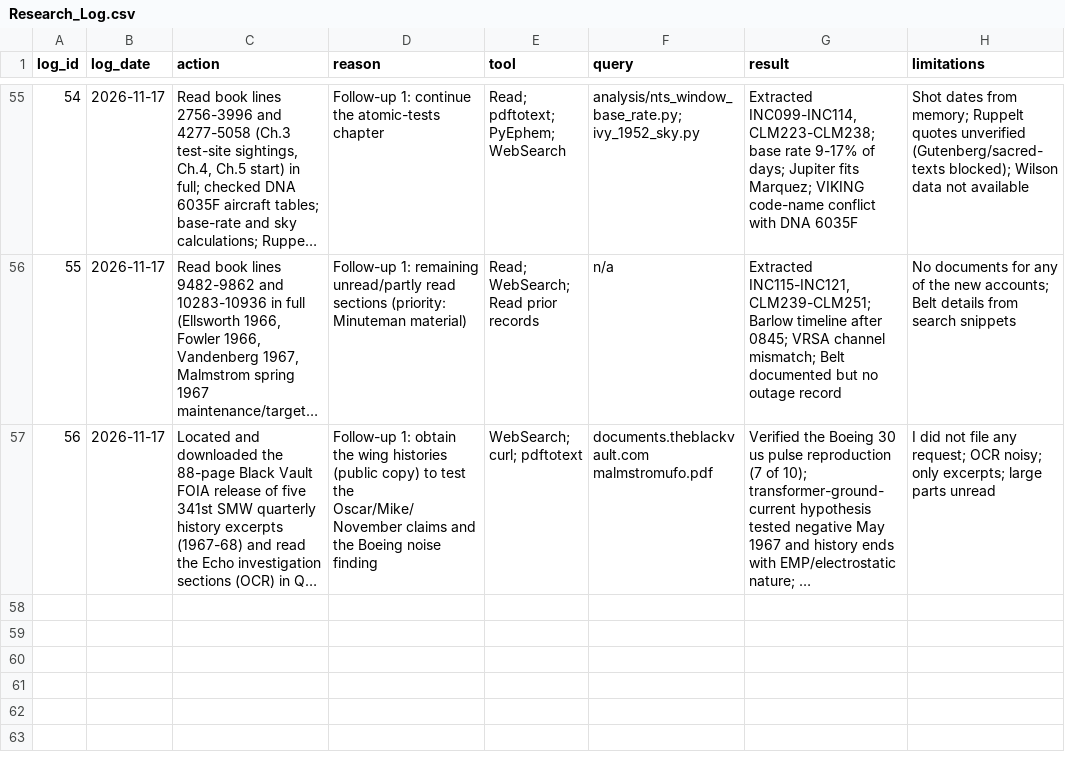
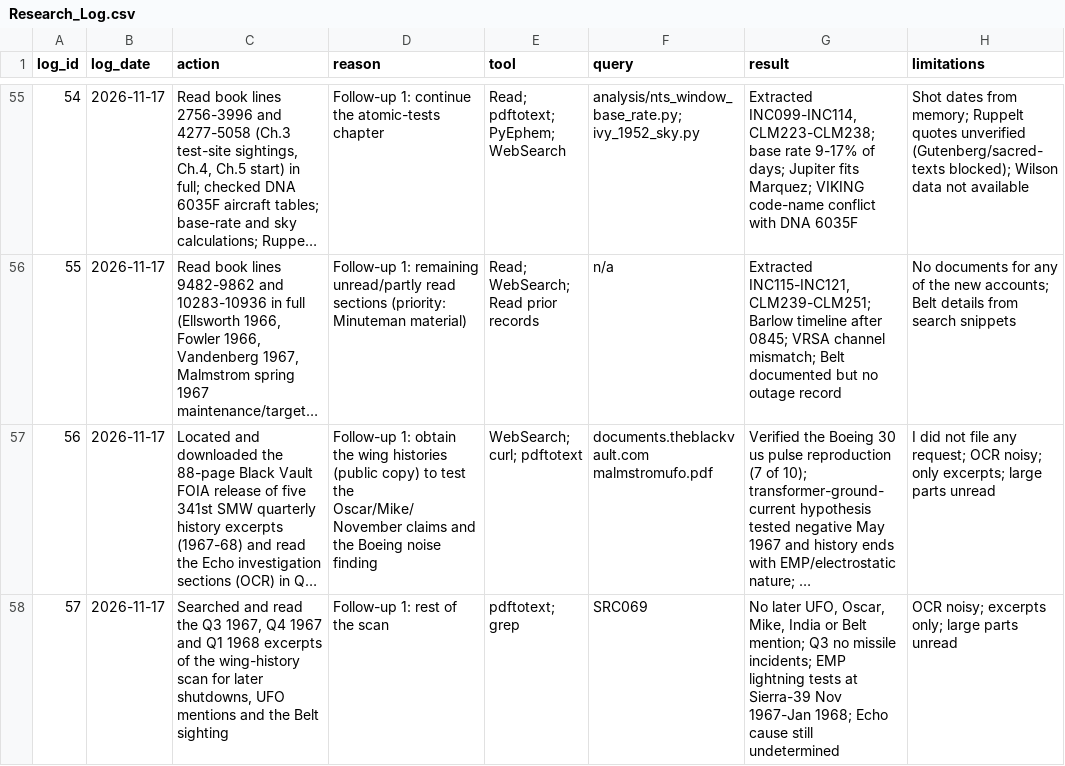
Before and after one commit to l0ophole/book-research, a CSV file: research/database/csv/Research_Log.csv, drawn as a sheet; only a part is shown, gaps mark what is left out; long unchanged cells end in …; the diff names each change by its address in the sheet, - before the commit and + after, or states it on an @@ line.

```diff
--- a/research/database/csv/Research_Log.csv
+++ b/research/database/csv/Research_Log.csv
+row 58: 57 | 2026-11-17 | Searched and read the Q3 1967, Q4 1967 and Q1 1968 excerpts of the wing-history scan for later shutdowns, UFO mentions and the Belt sighting | Follow-up 1: rest of the scan | pdftotext; grep | SRC069 | No later UFO, Oscar, Mike, India or Belt mention; Q3 no missile incidents; EMP lightning tests at Sierra-39 Nov 1967-Jan 1968; Echo cause still undetermined | OCR noisy; excerpts only; large parts unread
```
Also changed, not shown: research/database/csv/Evidence_Records.csv, research/database/csv/Relationships.csv, 16 other files.
